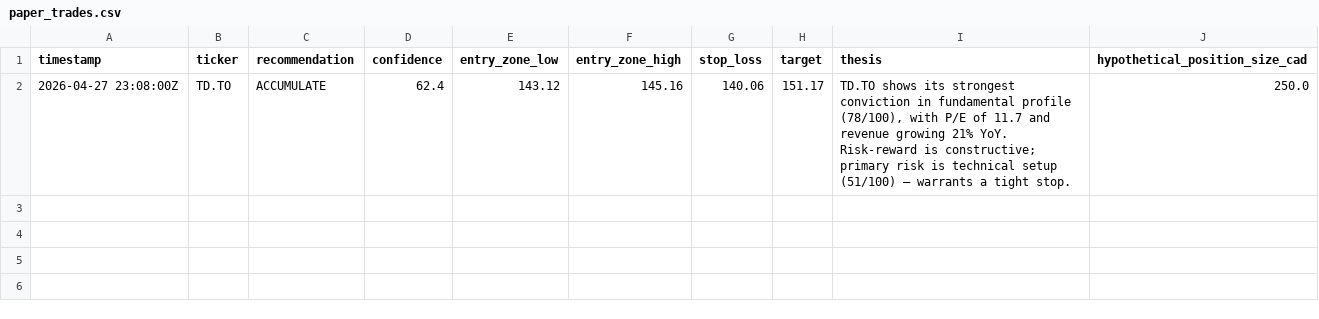
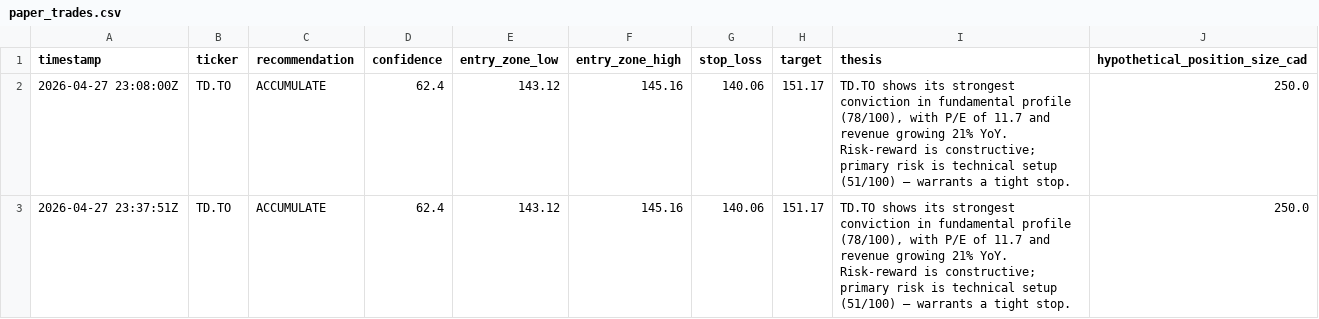
Before and after one commit to Siddharth2205/sterling-agent, a CSV file: data/paper_trades.csv, drawn as a sheet; the diff names each change by its address in the sheet, - before the commit and + after, or states it on an @@ line.

```diff
--- a/data/paper_trades.csv
+++ b/data/paper_trades.csv
+row 3: 2026-04-27 23:37:51Z | TD.TO | ACCUMULATE | 62.4 | 143.12 | 145.16 | 140.06 | 151.17 | TD.TO shows its strongest conviction in fundamental profile (78/100), with P/E of 11.7 and revenue growing 21% YoY. Risk-reward is constructive; primary risk is technical setup (51/100) — warrants a tight stop. | 250.0
```
